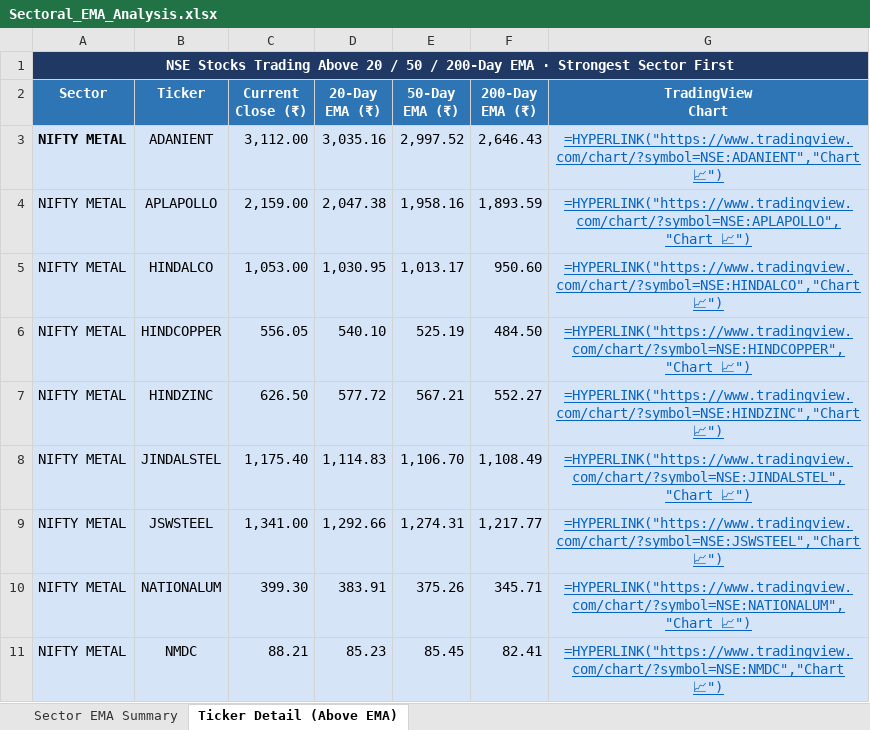
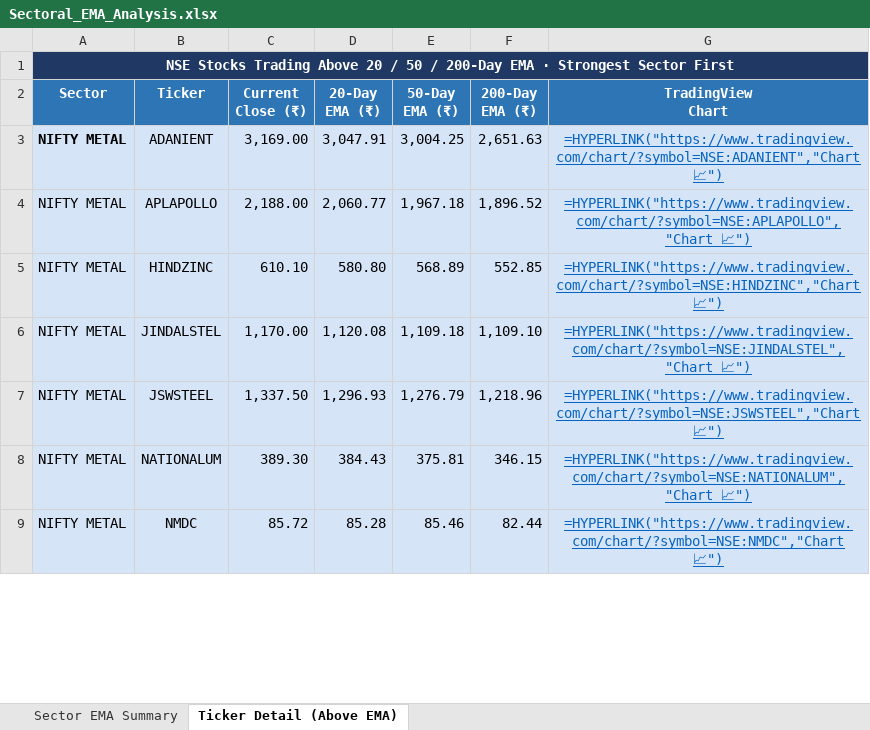
Before and after one commit to nikunj2021/EMA-Screener-, an Excel workbook: Report/EMAReport/Sectoral_EMA_Analysis.xlsx, sheet Ticker Detail (Above EMA), drawn as a sheet; only a part is shown; values as stored, in another font and other column widths than the file's, no borders; formulas without a stored value are shown as written; removed rows and columns are numbered as before the commit, all else as after; the diff covers the shown part only; the diff names each change by its address in the sheet, - before the commit and + after, or states it on an @@ line.

```diff
--- a/Report/EMAReport/Sectoral_EMA_Analysis.xlsx (sheet Ticker Detail (Above EMA))
+++ b/Report/EMAReport/Sectoral_EMA_Analysis.xlsx (sheet Ticker Detail (Above EMA))
-C3 (Current Close (₹)): 3,112.00
+C3 (Current Close (₹)): 3,169.00
-D3 (20-Day EMA (₹)): 3,035.16
+D3 (20-Day EMA (₹)): 3,047.91
-E3 (50-Day EMA (₹)): 2,997.52
+E3 (50-Day EMA (₹)): 3,004.25
-F3 (200-Day EMA (₹)): 2,646.43
+F3 (200-Day EMA (₹)): 2,651.63
-C4 (Current Close (₹)): 2,159.00
+C4 (Current Close (₹)): 2,188.00
-D4 (20-Day EMA (₹)): 2,047.38
+D4 (20-Day EMA (₹)): 2,060.77
-E4 (50-Day EMA (₹)): 1,958.16
+E4 (50-Day EMA (₹)): 1,967.18
-F4 (200-Day EMA (₹)): 1,893.59
+F4 (200-Day EMA (₹)): 1,896.52
-row 5: NIFTY METAL | HINDALCO | 1,053.00 | 1,030.95 | 1,013.17 | 950.60 | =HYPERLINK("https://www.tradingview.com/chart/?symbol=NSE:HINDALCO","Chart 📈")
-row 6: NIFTY METAL | HINDCOPPER | 556.05 | 540.10 | 525.19 | 484.50 | =HYPERLINK("https://www.tradingview.com/chart/?symbol=NSE:HINDCOPPER","Chart 📈")
-C5 (Current Close (₹)): 626.50
+C5 (Current Close (₹)): 610.10
-D5 (20-Day EMA (₹)): 577.72
+D5 (20-Day EMA (₹)): 580.80
-E5 (50-Day EMA (₹)): 567.21
+E5 (50-Day EMA (₹)): 568.89
-F5 (200-Day EMA (₹)): 552.27
+F5 (200-Day EMA (₹)): 552.85
-C6 (Current Close (₹)): 1,175.40
+C6 (Current Close (₹)): 1,170.00
-D6 (20-Day EMA (₹)): 1,114.83
+D6 (20-Day EMA (₹)): 1,120.08
-E6 (50-Day EMA (₹)): 1,106.70
+E6 (50-Day EMA (₹)): 1,109.18
-F6 (200-Day EMA (₹)): 1,108.49
+F6 (200-Day EMA (₹)): 1,109.10
-C7 (Current Close (₹)): 1,341.00
+C7 (Current Close (₹)): 1,337.50
-D7 (20-Day EMA (₹)): 1,292.66
+D7 (20-Day EMA (₹)): 1,296.93
-E7 (50-Day EMA (₹)): 1,274.31
+E7 (50-Day EMA (₹)): 1,276.79
-F7 (200-Day EMA (₹)): 1,217.77
+F7 (200-Day EMA (₹)): 1,218.96
-C8 (Current Close (₹)): 399.30
+C8 (Current Close (₹)): 389.30
-D8 (20-Day EMA (₹)): 383.91
+D8 (20-Day EMA (₹)): 384.43
-E8 (50-Day EMA (₹)): 375.26
+E8 (50-Day EMA (₹)): 375.81
-F8 (200-Day EMA (₹)): 345.71
+F8 (200-Day EMA (₹)): 346.15
-C9 (Current Close (₹)): 88.21
+C9 (Current Close (₹)): 85.72
-D9 (20-Day EMA (₹)): 85.23
+D9 (20-Day EMA (₹)): 85.28
-E9 (50-Day EMA (₹)): 85.45
+E9 (50-Day EMA (₹)): 85.46
-F9 (200-Day EMA (₹)): 82.41
+F9 (200-Day EMA (₹)): 82.44
```
Also changed, not shown: 31 added rows, 36 removed rows, 124 edited cells and cell formats elsewhere in this sheet, sheet Sector EMA Summary, Report/EMAReport/Micro_250_ema_breadth.xlsx, Report/EMAReport/Micro_250_ema_breadth_history.xlsx, 4 other files.
